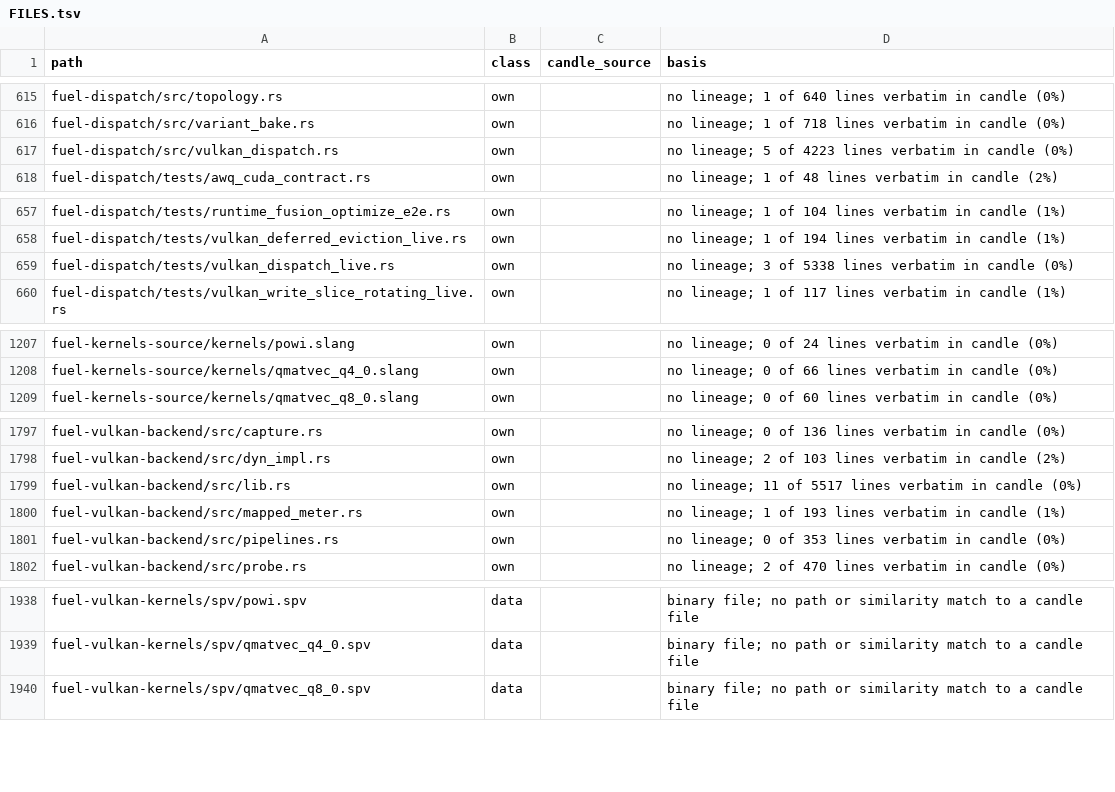
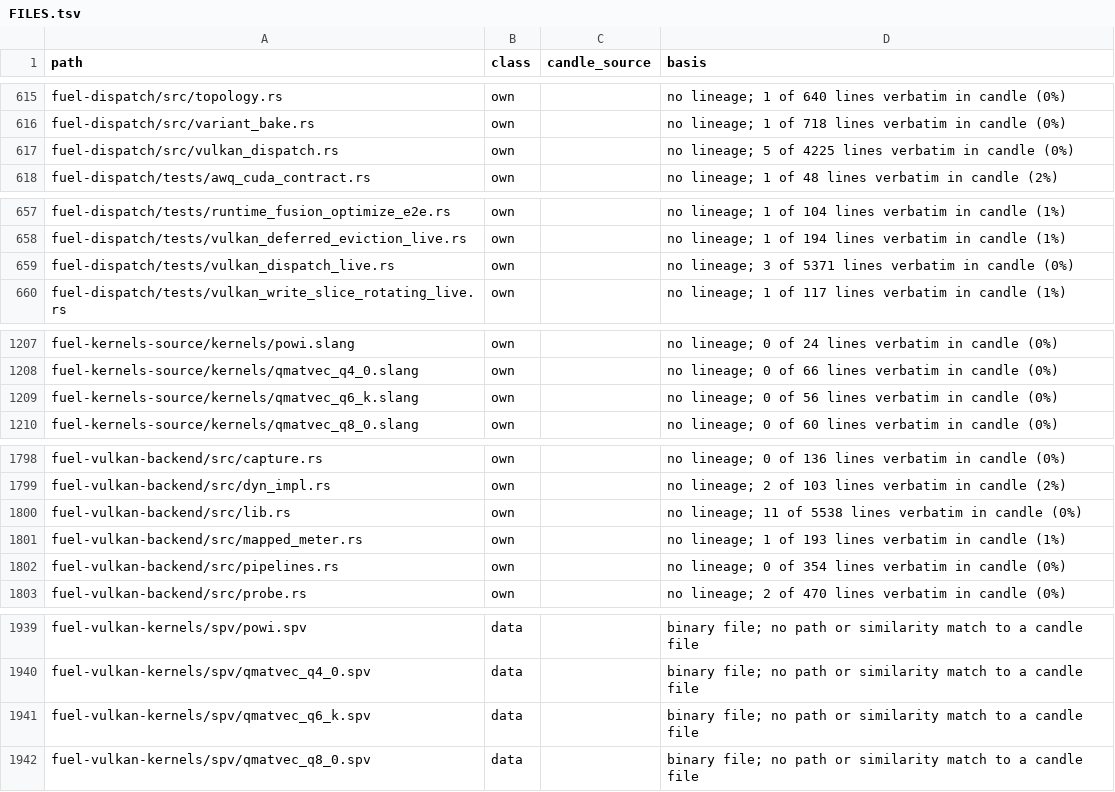
Before and after one commit to ciresnave/fuel, a TSV file: docs/provenance/FILES.tsv, drawn as a sheet; only a part is shown, gaps mark what is left out; the diff covers the shown part only.

```diff
--- a/docs/provenance/FILES.tsv
+++ b/docs/provenance/FILES.tsv
@@ -616,3 +616,3 @@ fuel-dispatch/src/topology.rs	own		no lineage; 1 of 640 lines verbatim in candle
 fuel-dispatch/src/variant_bake.rs	own		no lineage; 1 of 718 lines verbatim in candle (0%)
-fuel-dispatch/src/vulkan_dispatch.rs	own		no lineage; 5 of 4223 lines verbatim in candle (0%)
+fuel-dispatch/src/vulkan_dispatch.rs	own		no lineage; 5 of 4225 lines verbatim in candle (0%)
 fuel-dispatch/tests/awq_cuda_contract.rs	own		no lineage; 1 of 48 lines verbatim in candle (2%)
@@ -658,3 +658,3 @@ fuel-dispatch/tests/runtime_fusion_optimize_e2e.rs	own		no lineage; 1 of 104 lin
 fuel-dispatch/tests/vulkan_deferred_eviction_live.rs	own		no lineage; 1 of 194 lines verbatim in candle (1%)
-fuel-dispatch/tests/vulkan_dispatch_live.rs	own		no lineage; 3 of 5338 lines verbatim in candle (0%)
+fuel-dispatch/tests/vulkan_dispatch_live.rs	own		no lineage; 3 of 5371 lines verbatim in candle (0%)
 fuel-dispatch/tests/vulkan_write_slice_rotating_live.rs	own		no lineage; 1 of 117 lines verbatim in candle (1%)
@@ -1208,2 +1208,3 @@ fuel-kernels-source/kernels/powi.slang	own		no lineage; 0 of 24 lines verbatim i
 fuel-kernels-source/kernels/qmatvec_q4_0.slang	own		no lineage; 0 of 66 lines verbatim in candle (0%)
+fuel-kernels-source/kernels/qmatvec_q6_k.slang	own		no lineage; 0 of 56 lines verbatim in candle (0%)
 fuel-kernels-source/kernels/qmatvec_q8_0.slang	own		no lineage; 0 of 60 lines verbatim in candle (0%)
@@ -1798,5 +1799,5 @@ fuel-vulkan-backend/src/capture.rs	own		no lineage; 0 of 136 lines verbatim in c
 fuel-vulkan-backend/src/dyn_impl.rs	own		no lineage; 2 of 103 lines verbatim in candle (2%)
-fuel-vulkan-backend/src/lib.rs	own		no lineage; 11 of 5517 lines verbatim in candle (0%)
+fuel-vulkan-backend/src/lib.rs	own		no lineage; 11 of 5538 lines verbatim in candle (0%)
 fuel-vulkan-backend/src/mapped_meter.rs	own		no lineage; 1 of 193 lines verbatim in candle (1%)
-fuel-vulkan-backend/src/pipelines.rs	own		no lineage; 0 of 353 lines verbatim in candle (0%)
+fuel-vulkan-backend/src/pipelines.rs	own		no lineage; 0 of 354 lines verbatim in candle (0%)
 fuel-vulkan-backend/src/probe.rs	own		no lineage; 2 of 470 lines verbatim in candle (0%)
@@ -1939,2 +1940,3 @@ fuel-vulkan-kernels/spv/powi.spv	data		binary file; no path or similarity match
 fuel-vulkan-kernels/spv/qmatvec_q4_0.spv	data		binary file; no path or similarity match to a candle file
+fuel-vulkan-kernels/spv/qmatvec_q6_k.spv	data		binary file; no path or similarity match to a candle file
 fuel-vulkan-kernels/spv/qmatvec_q8_0.spv	data		binary file; no path or similarity match to a candle file
```
Also changed, not shown: 1 edited cell elsewhere in this file, 1 other file.
